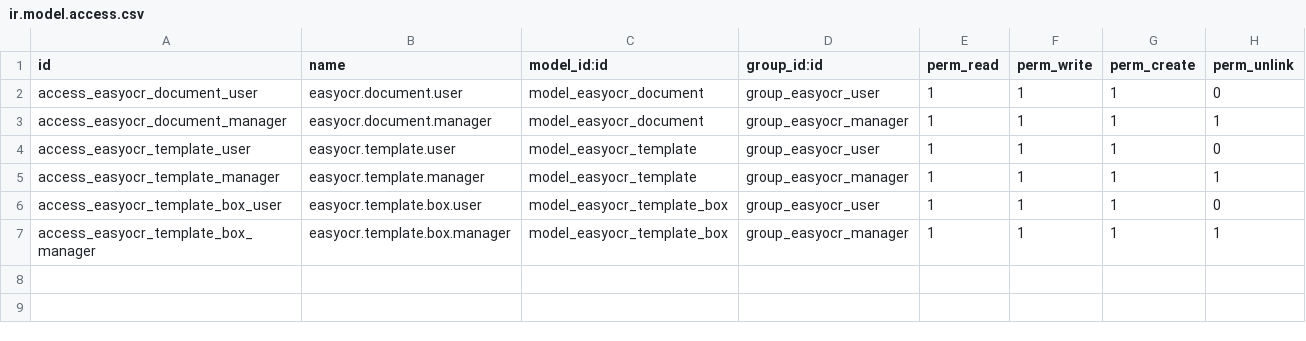
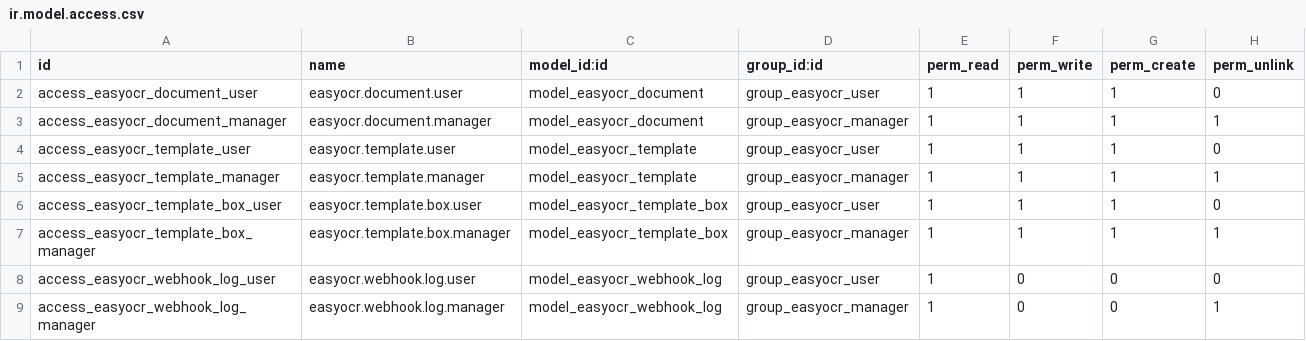
Before and after one commit to EasySoft-Tech-SL/odoo-easyocr-module, a CSV file: addons/easyocr/security/ir.model.access.csv, drawn as a sheet.

Commit message:
Add the AI extraction engine and the inbound webhook
The extraction engine talks to the OCR service and fills the document,
treating a partial answer as a failure even though the HTTP code is 200.
The webhook takes the service's callbacks, with a shared secret, and logs
every call.

```diff
--- a/addons/easyocr/security/ir.model.access.csv
+++ b/addons/easyocr/security/ir.model.access.csv
@@ -7 +7,3 @@ access_easyocr_template_box_user,easyocr.template.box.user,model_easyocr_templat
 access_easyocr_template_box_manager,easyocr.template.box.manager,model_easyocr_template_box,group_easyocr_manager,1,1,1,1
+access_easyocr_webhook_log_user,easyocr.webhook.log.user,model_easyocr_webhook_log,group_easyocr_user,1,0,0,0
+access_easyocr_webhook_log_manager,easyocr.webhook.log.manager,model_easyocr_webhook_log,group_easyocr_manager,1,0,0,1
```
Also changed, not shown: 21 other files.
